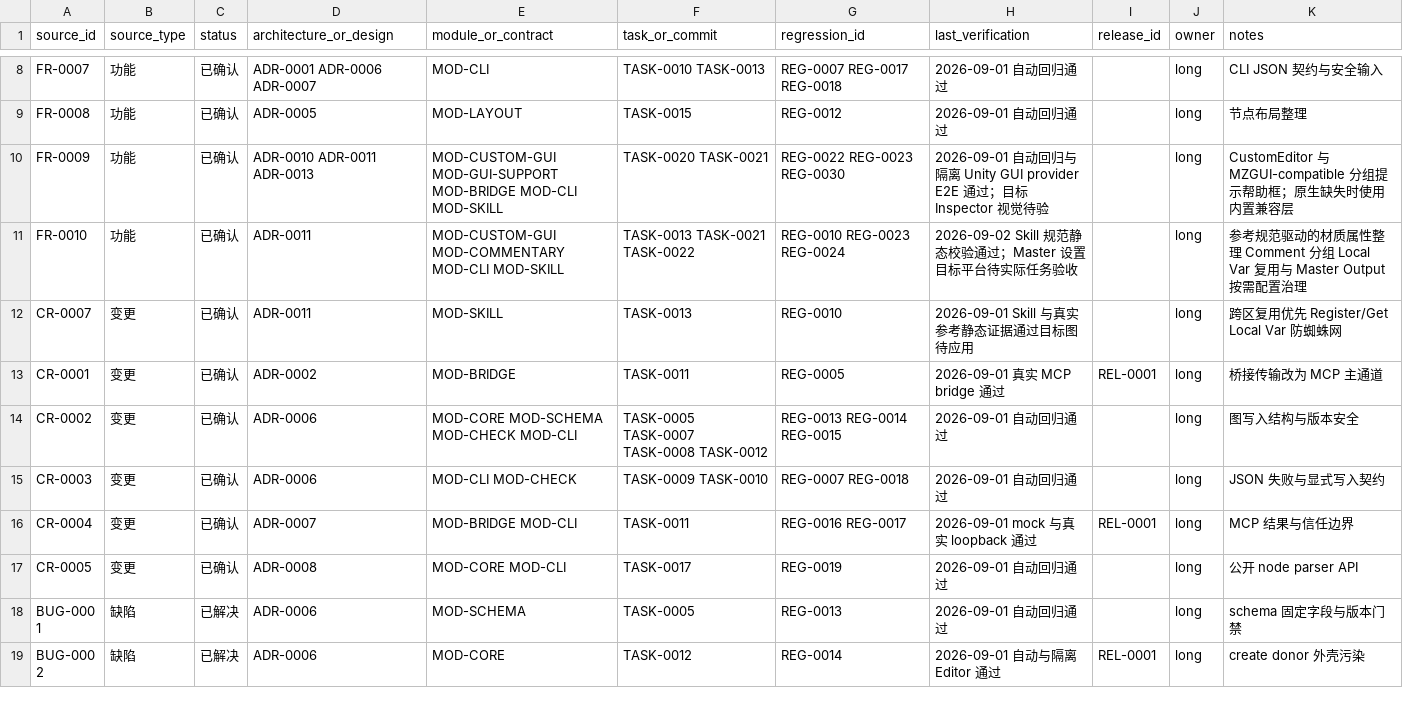
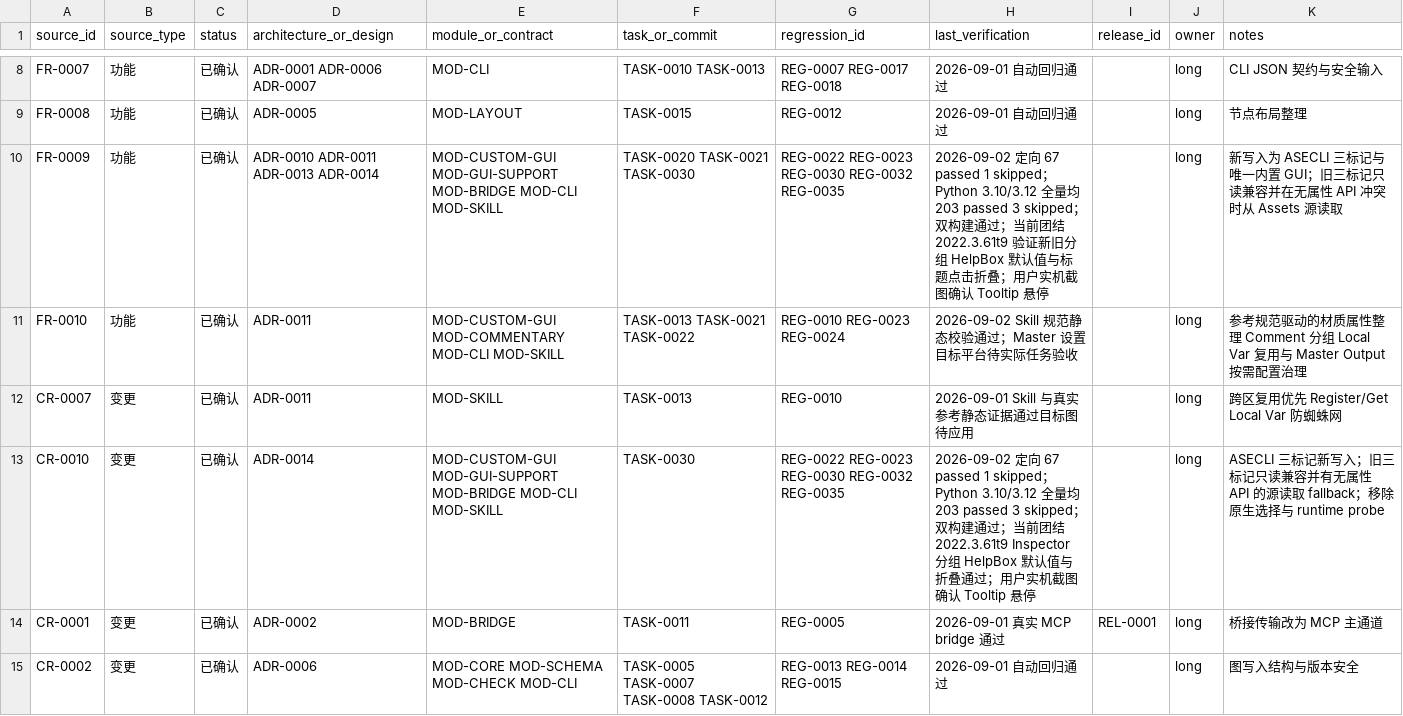
Before and after one commit to seeseeczl/ASECLI, a CSV file: docs/00-governance/traceability.csv, drawn as a sheet; only a part is shown, gaps mark what is left out; the shorter side is filled out with more unchanged rows.

Commit message:
TASK-0030: 迁移 ASECLI 自有材质 GUI 协议

```diff
--- a/docs/00-governance/traceability.csv
+++ b/docs/00-governance/traceability.csv
@@ -9,5 +9,6 @@ FR-0007,功能,已确认,ADR-0001 ADR-0006 ADR-0007,MOD-CLI,TASK-0010 TASK-0013,
 FR-0008,功能,已确认,ADR-0005,MOD-LAYOUT,TASK-0015,REG-0012,2026-09-01 自动回归通过,,long,节点布局整理
-FR-0009,功能,已确认,ADR-0010 ADR-0011 ADR-0013,MOD-CUSTOM-GUI MOD-GUI-SUPPORT MOD-BRIDGE MOD-CLI MOD-SKILL,TASK-0020 TASK-0021,REG-0022 REG-0023 REG-0030,2026-09-01 自动回归与隔离 Unity GUI provider E2E 通过；目标 Inspector 视觉待验,,long,CustomEditor 与 MZGUI-compatible 分组提示帮助框；原生缺失时使用内置兼容层
+FR-0009,功能,已确认,ADR-0010 ADR-0011 ADR-0013 ADR-0014,MOD-CUSTOM-GUI MOD-GUI-SUPPORT MOD-BRIDGE MOD-CLI MOD-SKILL,TASK-0020 TASK-0021 TASK-0030,REG-0022 REG-0023 REG-0030 REG-0032 REG-0035,2026-09-02 定向 67 passed 1 skipped；Python 3.10/3.12 全量均 203 passed 3 skipped；双构建通过；当前团结 2022.3.61t9 验证新旧分组 HelpBox 默认值与标题点击折叠；用户实机截图确认 Tooltip 悬停,,long,新写入为 ASECLI 三标记与唯一内置 GUI；旧三标记只读兼容并在无属性 API 冲突时从 Assets 源读取
 FR-0010,功能,已确认,ADR-0011,MOD-CUSTOM-GUI MOD-COMMENTARY MOD-CLI MOD-SKILL,TASK-0013 TASK-0021 TASK-0022,REG-0010 REG-0023 REG-0024,2026-09-02 Skill 规范静态校验通过；Master 设置目标平台待实际任务验收,,long,参考规范驱动的材质属性整理 Comment 分组 Local Var 复用与 Master Output 按需配置治理
 CR-0007,变更,已确认,ADR-0011,MOD-SKILL,TASK-0013,REG-0010,2026-09-01 Skill 与真实参考静态证据通过目标图待应用,,long,跨区复用优先 Register/Get Local Var 防蜘蛛网
+CR-0010,变更,已确认,ADR-0014,MOD-CUSTOM-GUI MOD-GUI-SUPPORT MOD-BRIDGE MOD-CLI MOD-SKILL,TASK-0030,REG-0022 REG-0023 REG-0030 REG-0032 REG-0035,2026-09-02 定向 67 passed 1 skipped；Python 3.10/3.12 全量均 203 passed 3 skipped；双构建通过；当前团结 2022.3.61t9 Inspector 分组 HelpBox 默认值与折叠通过；用户实机截图确认 Tooltip 悬停,,long,ASECLI 三标记新写入；旧三标记只读兼容并有无属性 API 的源读取 fallback；移除原生选择与 runtime probe
 CR-0001,变更,已确认,ADR-0002,MOD-BRIDGE,TASK-0011,REG-0005,2026-09-01 真实 MCP bridge 通过,REL-0001,long,桥接传输改为 MCP 主通道
```
Also changed, not shown: 29 other files.
